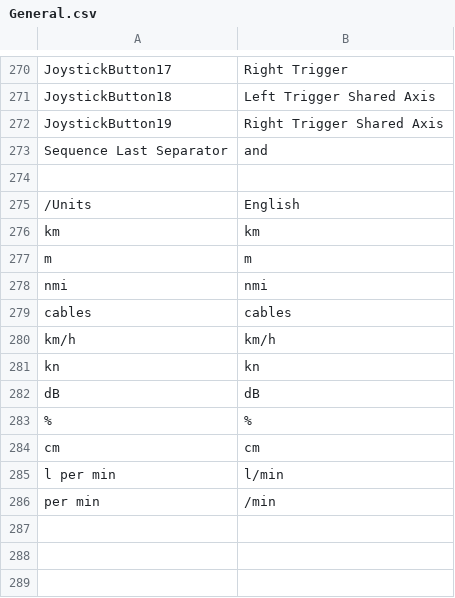
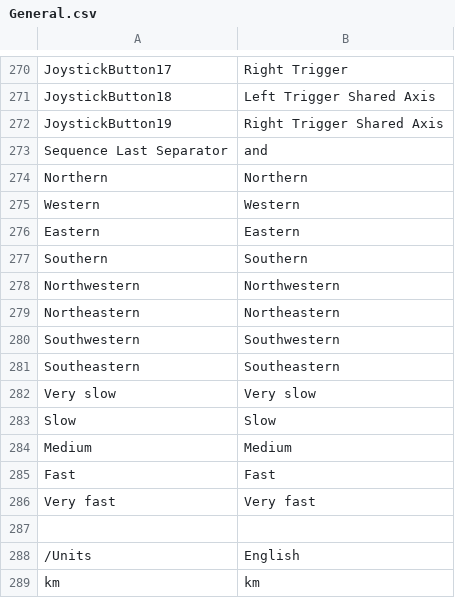
Before and after one commit to mononok/UBoat, a CSV file: General.csv, drawn as a sheet; only a part is shown, gaps mark what is left out; the shorter side is filled out with more unchanged rows.

```diff
--- a/General.csv
+++ b/General.csv
@@ -275,2 +275,15 @@ JoystickButton19,Right Trigger Shared Axis
 Sequence Last Separator, and
+Northern,Northern
+Western,Western
+Eastern,Eastern
+Southern,Southern
+Northwestern,Northwestern
+Northeastern,Northeastern
+Southwestern,Southwestern
+Southeastern,Southeastern
+Very slow,Very slow
+Slow,Slow
+Medium,Medium
+Fast,Fast
+Very fast,Very fast
 ,
```
Also changed, not shown: Entities.csv, Missions.csv, 3 other files.
